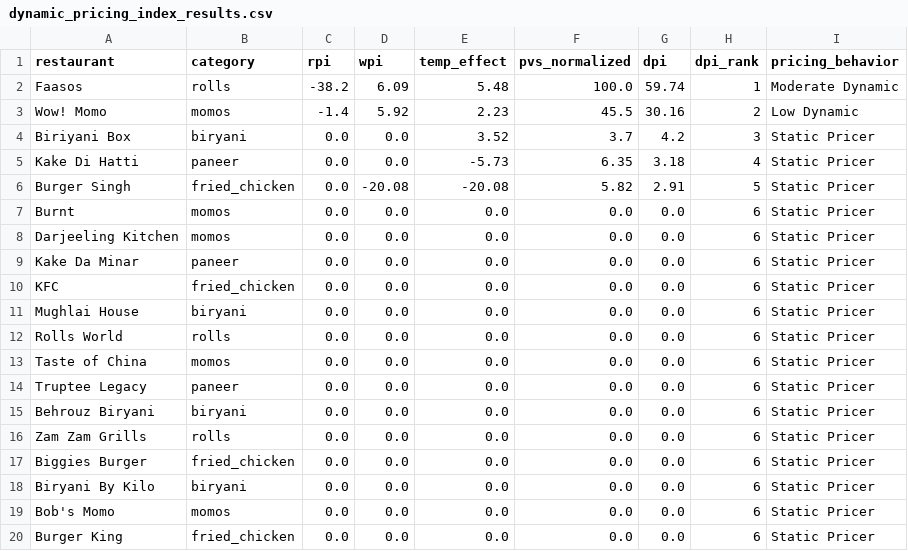
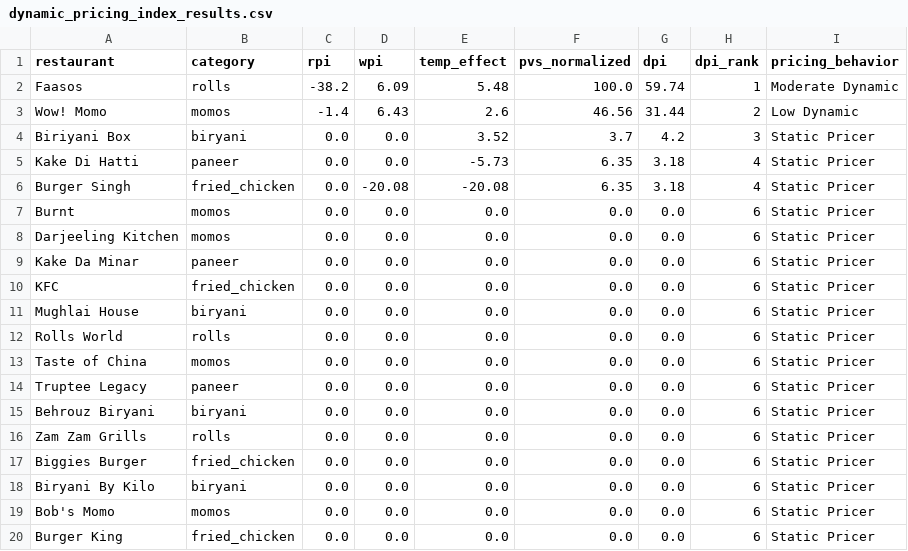
Before and after one commit to Laren27/Price-Surge, a CSV file: data/processed/dynamic_pricing_index/dynamic_pricing_index_results.csv, drawn as a sheet.

```diff
--- a/data/processed/dynamic_pricing_index/dynamic_pricing_index_results.csv
+++ b/data/processed/dynamic_pricing_index/dynamic_pricing_index_results.csv
@@ -2,6 +2,6 @@ restaurant,category,rpi,wpi,temp_effect,pvs_normalized,dpi,dpi_rank,pricing_beha
 Faasos,rolls,-38.2,6.09,5.48,100.0,59.74,1,Moderate Dynamic
-Wow! Momo,momos,-1.4,5.92,2.23,45.5,30.16,2,Low Dynamic
+Wow! Momo,momos,-1.4,6.43,2.6,46.56,31.44,2,Low Dynamic
 Biriyani Box,biryani,0.0,0.0,3.52,3.7,4.2,3,Static Pricer
 Kake Di Hatti,paneer,0.0,0.0,-5.73,6.35,3.18,4,Static Pricer
-Burger Singh,fried_chicken,0.0,-20.08,-20.08,5.82,2.91,5,Static Pricer
+Burger Singh,fried_chicken,0.0,-20.08,-20.08,6.35,3.18,4,Static Pricer
 Burnt,momos,0.0,0.0,0.0,0.0,0.0,6,Static Pricer
```
Also changed, not shown: data/processed/category_sensitivity/category_sensitivity_results.csv, data/processed/hourly_patterns/hourly_per_restaurant.csv, 8 other files.
